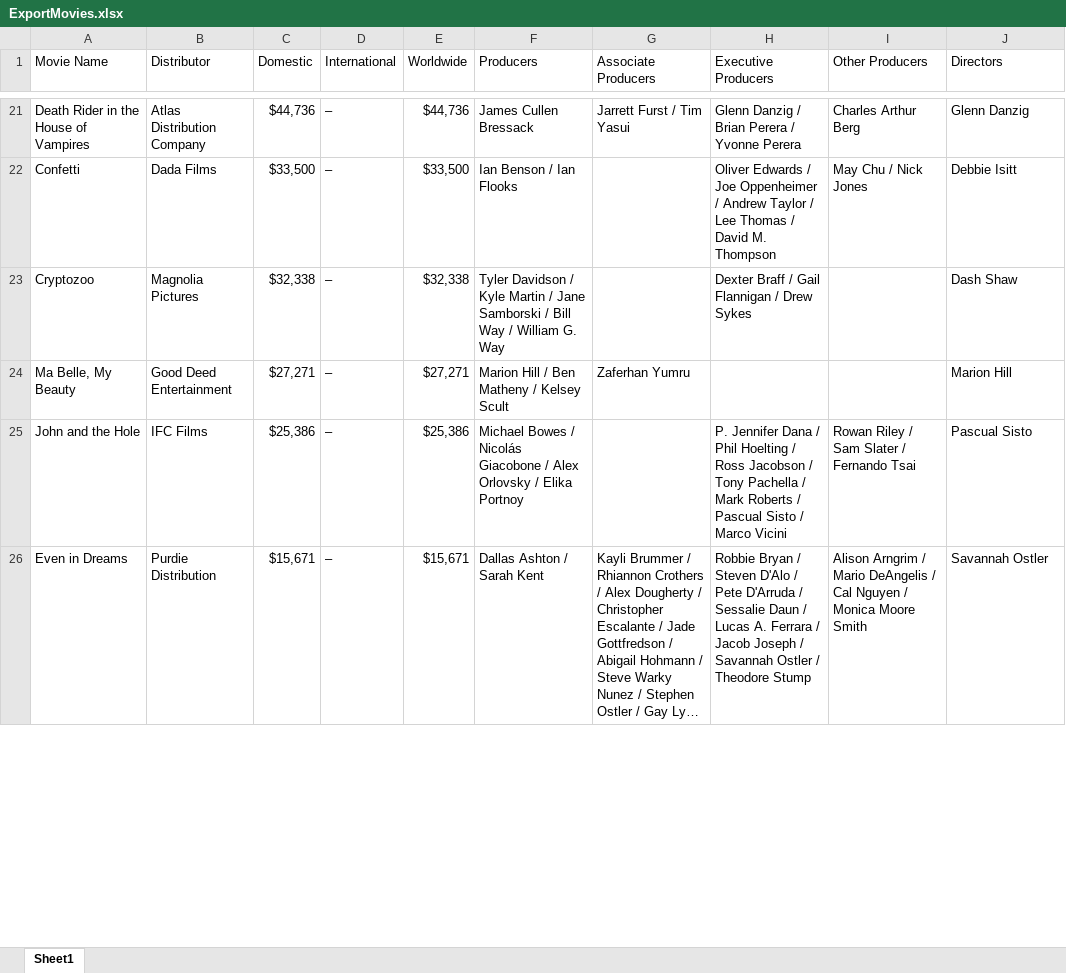
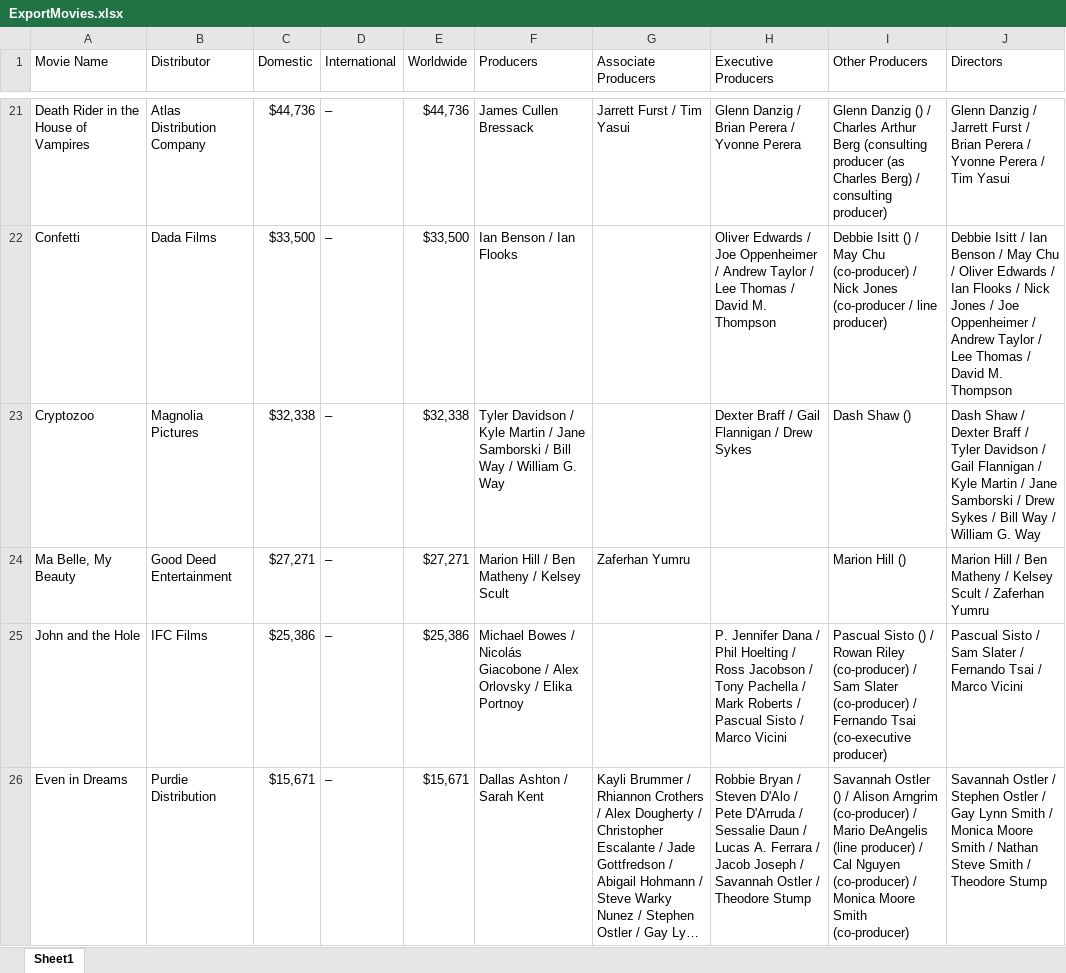
Before and after one commit to prabhnandan/MovieSearch, an Excel workbook: ExportMovies.xlsx, sheet Sheet1, drawn as a sheet; only a part is shown, gaps mark what is left out; long unchanged cells end in …; values as stored, in another font and other column widths than the file's, no borders; the diff covers the shown part only; the diff names each change by its address in the sheet, - before the commit and + after, or states it on an @@ line.

```diff
--- a/ExportMovies.xlsx (sheet Sheet1)
+++ b/ExportMovies.xlsx (sheet Sheet1)
-I21 (Other Producers): Charles Arthur Berg
+I21 (Other Producers): Glenn Danzig () / Charles Arthur Berg (consulting producer (as Charles Berg) / consulting producer)
-J21 (Directors): Glenn Danzig
+J21 (Directors): Glenn Danzig / Jarrett Furst / Brian Perera / Yvonne Perera / Tim Yasui
-I22 (Other Producers): May Chu / Nick Jones
+I22 (Other Producers): Debbie Isitt () / May Chu (co-producer) / Nick Jones (co-producer / line producer)
-J22 (Directors): Debbie Isitt
+J22 (Directors): Debbie Isitt / Ian Benson / May Chu / Oliver Edwards / Ian Flooks / Nick Jones / Joe Oppenheimer / Andrew Taylor / Lee Thomas / David M. Thompson
-I23 (Other Producers): (empty)
+I23 (Other Producers): Dash Shaw ()
-J23 (Directors): Dash Shaw
+J23 (Directors): Dash Shaw / Dexter Braff / Tyler Davidson / Gail Flannigan / Kyle Martin / Jane Samborski / Drew Sykes / Bill Way / William G. Way
-I24 (Other Producers): (empty)
+I24 (Other Producers): Marion Hill ()
-J24 (Directors): Marion Hill
+J24 (Directors): Marion Hill / Ben Matheny / Kelsey Scult / Zaferhan Yumru
-I25 (Other Producers): Rowan Riley / Sam Slater / Fernando Tsai
+I25 (Other Producers): Pascual Sisto () / Rowan Riley (co-producer) / Sam Slater (co-producer) / Fernando Tsai (co-executive producer)
-J25 (Directors): Pascual Sisto
+J25 (Directors): Pascual Sisto / Sam Slater / Fernando Tsai / Marco Vicini
-I26 (Other Producers): Alison Arngrim / Mario DeAngelis / Cal Nguyen / Monica Moore Smith
+I26 (Other Producers): Savannah Ostler () / Alison Arngrim (co-producer) / Mario DeAngelis (line producer) / Cal Nguyen (co-producer) / Monica Moore Smith (co-producer)
-J26 (Directors): Savannah Ostler
+J26 (Directors): Savannah Ostler / Stephen Ostler / Gay Lynn Smith / Monica Moore Smith / Nathan Steve Smith / Theodore Stump
```
Also changed, not shown: 75 edited cells elsewhere in this sheet, 8 other files.
